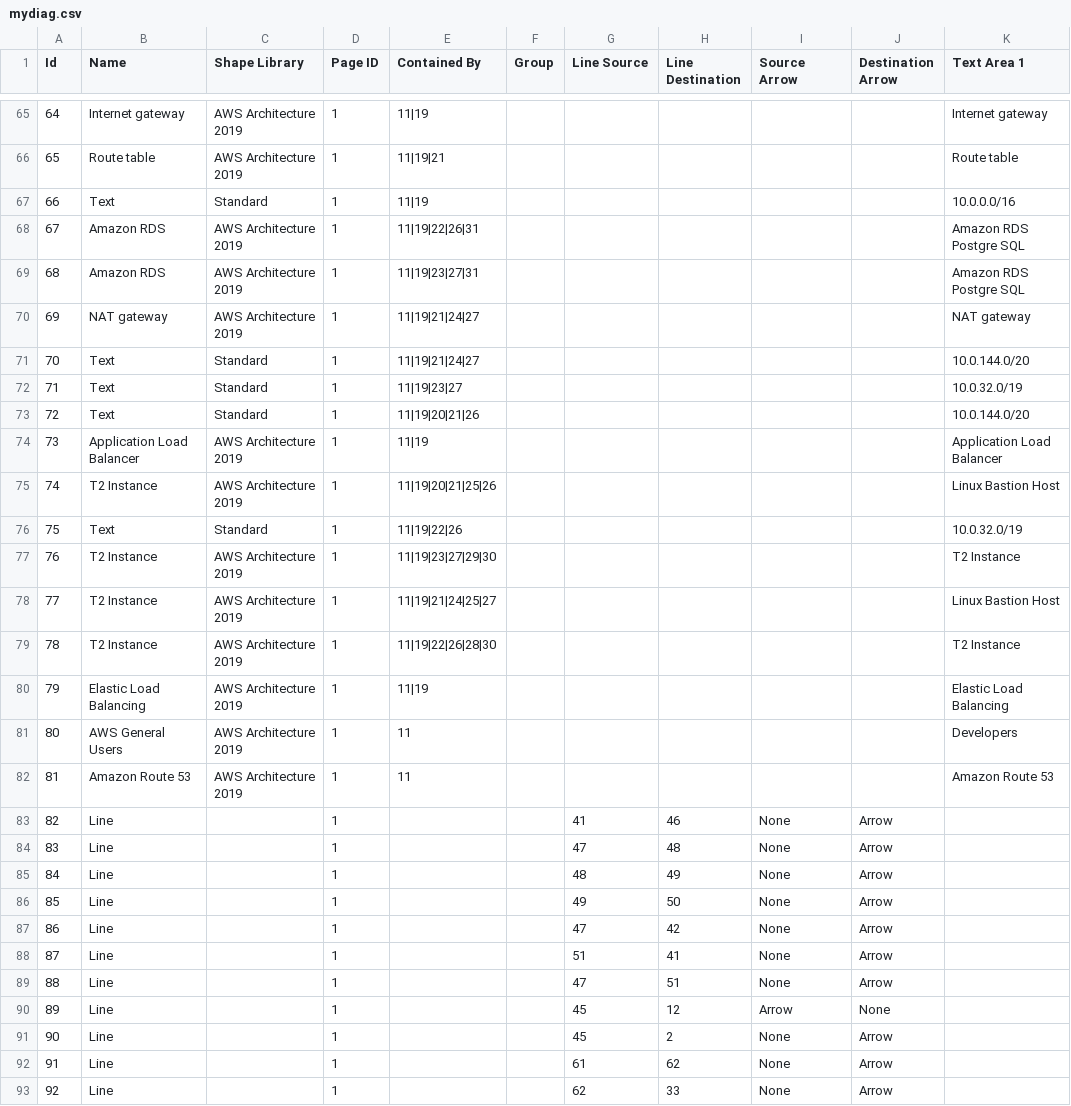
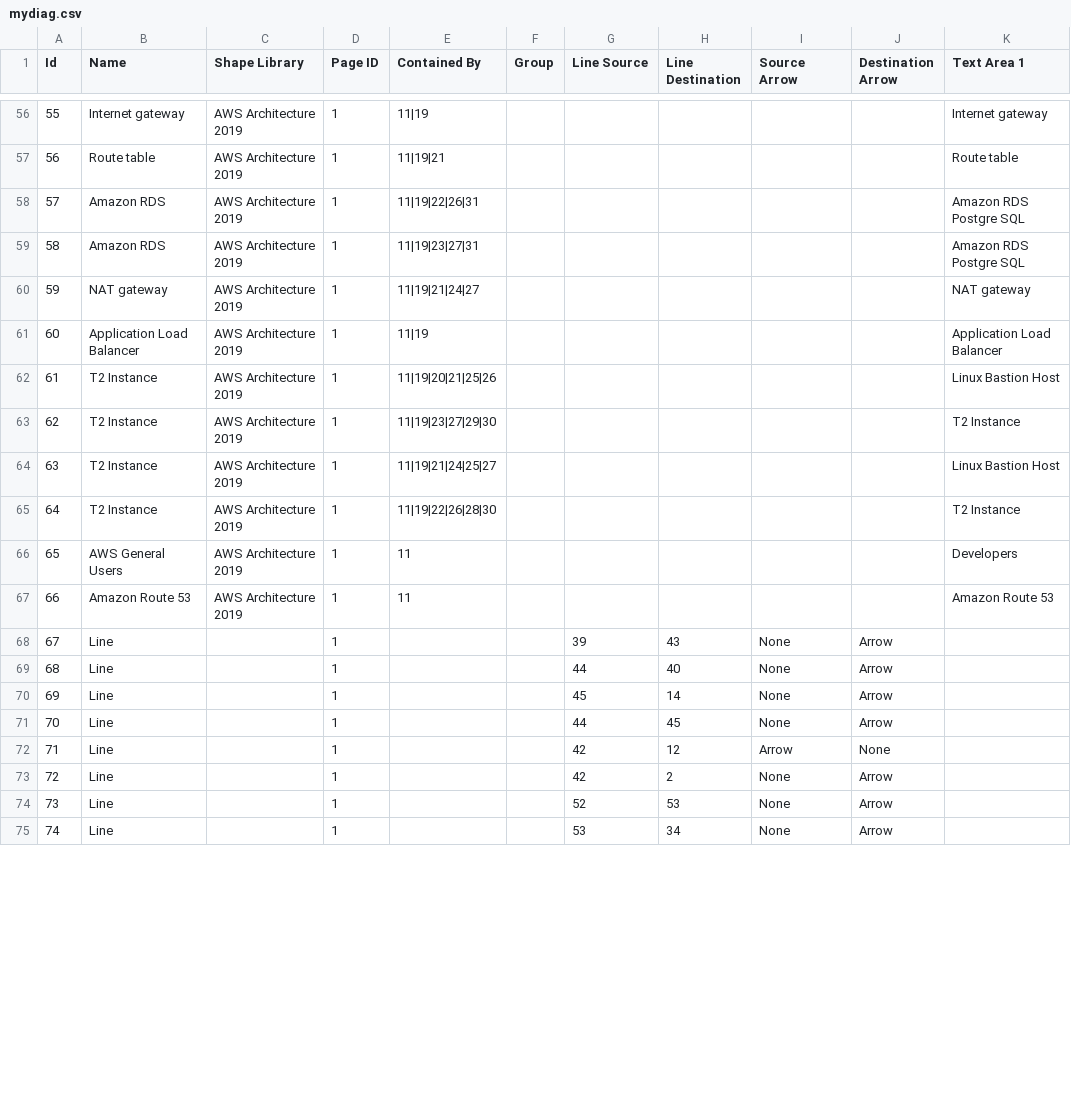
Before and after one commit to YevhenVieskov/-DevOps_internal_Dnipro_2021Q3, a CSV file: img/mydiag.csv, drawn as a sheet; only a part is shown, gaps mark what is left out; removed rows and columns are numbered as before the commit, all else as after; the diff covers the shown part only; the diff names each change by its address in the sheet, - before the commit and + after, or states it on an @@ line.

```diff
--- a/img/mydiag.csv
+++ b/img/mydiag.csv
@@ column A (Id) renumbered from row 34 down @@
-row 67: 66 | Text | Standard | 1 | 11|19 |  |  |  |  |  | 10.0.0.0/16
-row 71: 70 | Text | Standard | 1 | 11|19|21|24|27 |  |  |  |  |  | 10.0.144.0/20
-row 72: 71 | Text | Standard | 1 | 11|19|23|27 |  |  |  |  |  | 10.0.32.0/19
-row 73: 72 | Text | Standard | 1 | 11|19|20|21|26 |  |  |  |  |  | 10.0.144.0/20
-row 76: 75 | Text | Standard | 1 | 11|19|22|26 |  |  |  |  |  | 10.0.32.0/19
-row 80: 79 | Elastic Load Balancing | AWS Architecture 2019 | 1 | 11|19 |  |  |  |  |  | Elastic Load Balancing
-G68 (Line Source): 41
+G68 (Line Source): 39
-H68 (Line Destination): 46
+H68 (Line Destination): 43
-G69 (Line Source): 47
+G69 (Line Source): 44
-H69 (Line Destination): 48
+H69 (Line Destination): 40
-G70 (Line Source): 48
+G70 (Line Source): 45
-H70 (Line Destination): 49
+H70 (Line Destination): 14
-G71 (Line Source): 49
+G71 (Line Source): 44
-H71 (Line Destination): 50
+H71 (Line Destination): 45
-row 87: 86 | Line |  | 1 |  |  | 47 | 42 | None | Arrow
-row 88: 87 | Line |  | 1 |  |  | 51 | 41 | None | Arrow
-row 89: 88 | Line |  | 1 |  |  | 47 | 51 | None | Arrow
-G72:G73 (Line Source): 45
+G72:G73 (Line Source): 42
-G74 (Line Source): 61
+G74 (Line Source): 52
-H74 (Line Destination): 62
+H74 (Line Destination): 53
-G75 (Line Source): 62
+G75 (Line Source): 53
-H75 (Line Destination): 33
+H75 (Line Destination): 34
```
Also changed, not shown: 1 added row, 10 removed rows and 19 edited cells elsewhere in this file, 11 other files.
